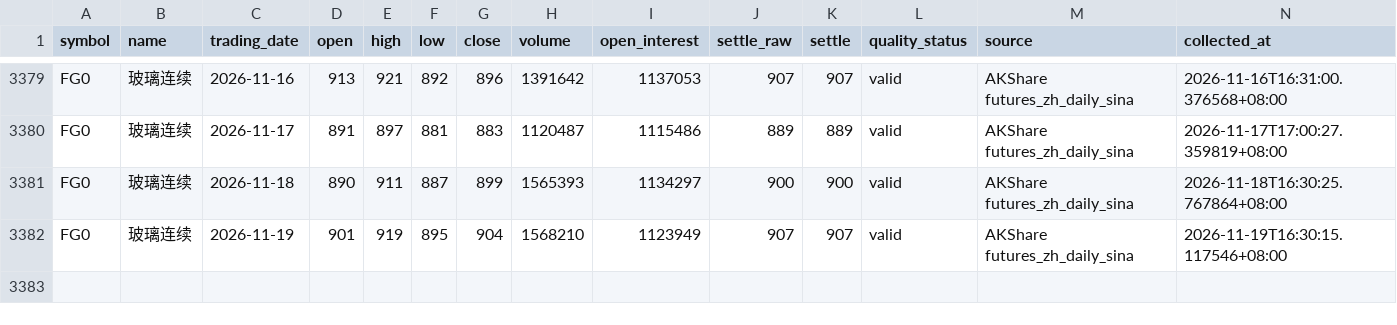
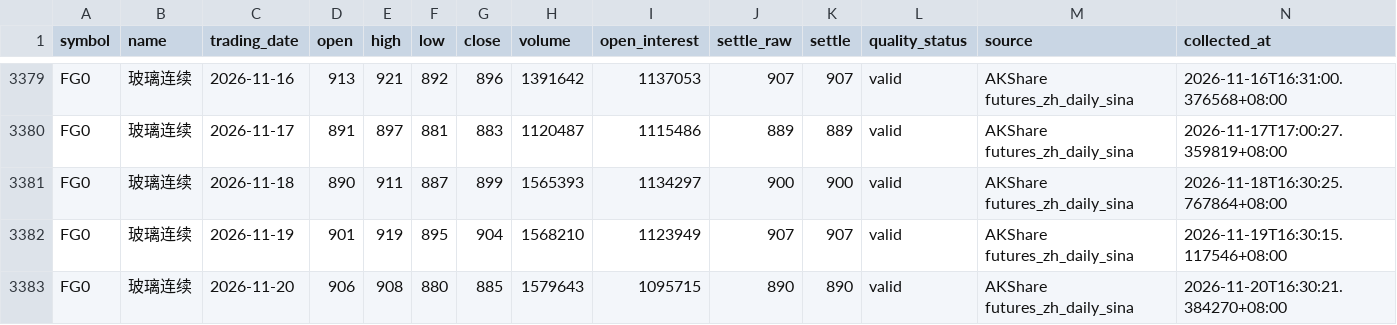
Before and after one commit to luckyjohnlucky/akshare-futures-data, a CSV file: output/FG0_daily_bars.csv, drawn as a sheet; only a part is shown, gaps mark what is left out; the diff names each change by its address in the sheet, - before the commit and + after, or states it on an @@ line.

```diff
--- a/output/FG0_daily_bars.csv
+++ b/output/FG0_daily_bars.csv
+row 3383: FG0 | 玻璃连续 | 2026-11-20 | 906 | 908 | 880 | 885 | 1579643 | 1095715 | 890 | 890 | valid | AKShare futures_zh_daily_sina | 2026-11-20T16:30:21.384270+08:00
```
Also changed, not shown: output/MA0_daily_bars.csv, output/PP0_daily_bars.csv, 1 other file.
